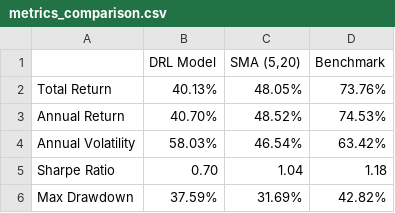
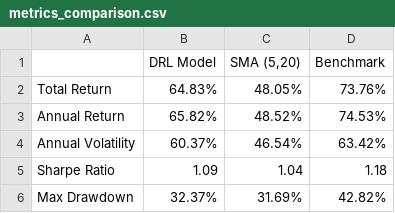
Before and after one commit to JosephYeung18/DRL-Real-Time-Trading-Bot-with-AI-Sentiment-Analysis, a CSV file: tesla_backtest_result/metrics_comparison.csv, drawn as a sheet.

Commit message:
Add complete TSLA backtest results
- TSLA backtest results without sentiment
- TSLA backtest results with sentiment (mode 3)
- All trade logs and account history

```diff
--- a/tesla_backtest_result/metrics_comparison.csv
+++ b/tesla_backtest_result/metrics_comparison.csv
@@ -1,6 +1,6 @@
 ,DRL Model,"SMA (5,20)",Benchmark
-Total Return,40.13%,48.05%,73.76%
-Annual Return,40.70%,48.52%,74.53%
-Annual Volatility,58.03%,46.54%,63.42%
-Sharpe Ratio,0.70,1.04,1.18
-Max Drawdown,37.59%,31.69%,42.82%
+Total Return,64.83%,48.05%,73.76%
+Annual Return,65.82%,48.52%,74.53%
+Annual Volatility,60.37%,46.54%,63.42%
+Sharpe Ratio,1.09,1.04,1.18
+Max Drawdown,32.37%,31.69%,42.82%
```
Also changed, not shown: tesla_backtest_result_sentiment3/metrics_comparison.csv, 9 other files.
